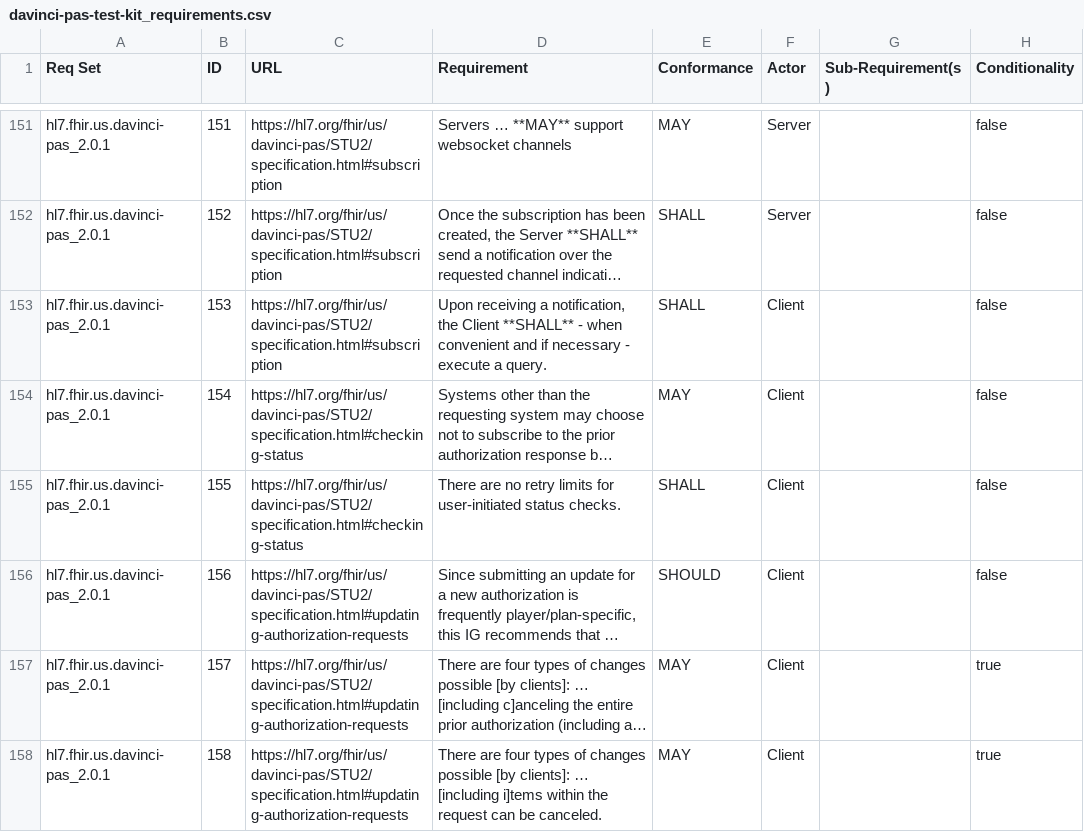
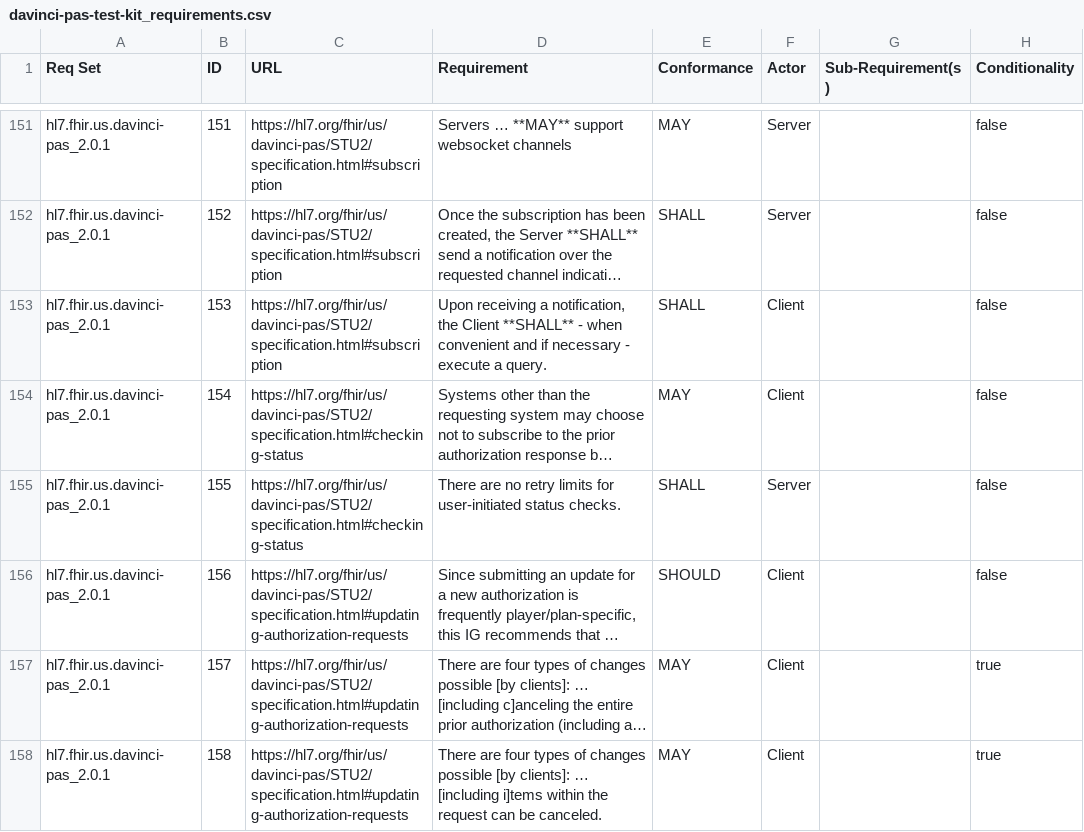
Before and after one commit to inferno-framework/davinci-pas-test-kit, a CSV file: lib/davinci_pas_test_kit/requirements/davinci-pas-test-kit_requirements.csv, drawn as a sheet; only a part is shown, gaps mark what is left out; long unchanged cells end in …; the diff names each change by its address in the sheet, - before the commit and + after, or states it on an @@ line.

```diff
--- a/lib/davinci_pas_test_kit/requirements/davinci-pas-test-kit_requirements.csv
+++ b/lib/davinci_pas_test_kit/requirements/davinci-pas-test-kit_requirements.csv
-F155 (Actor): Client
+F155 (Actor): Server
```
Also changed, not shown: lib/davinci_pas_test_kit/requirements/generated/davinci-pas-test-kit_requirements_coverage.csv, 1 other file.
